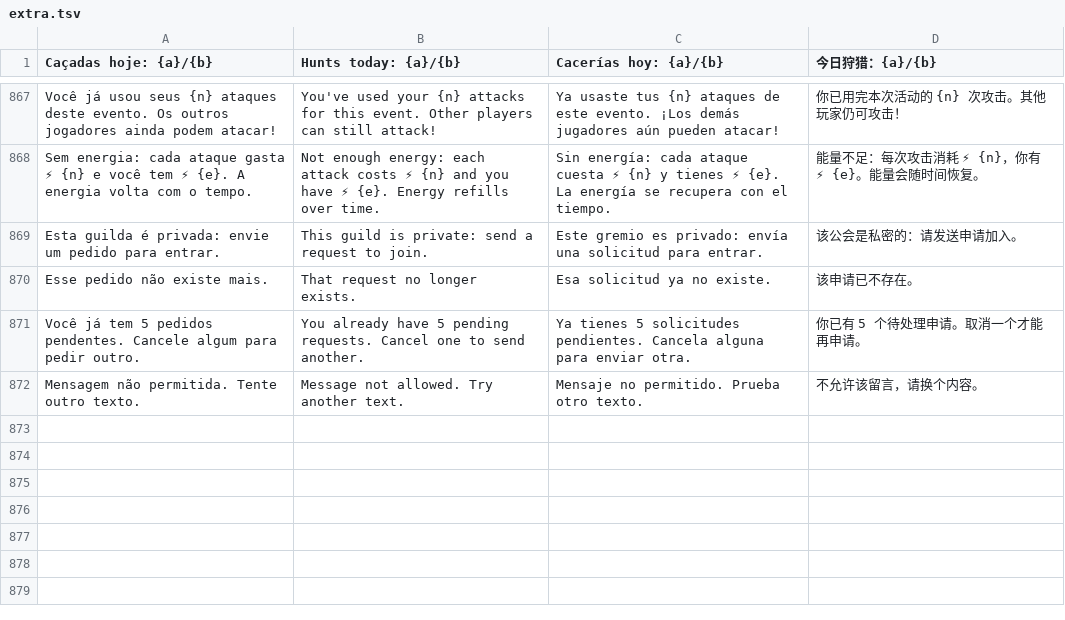
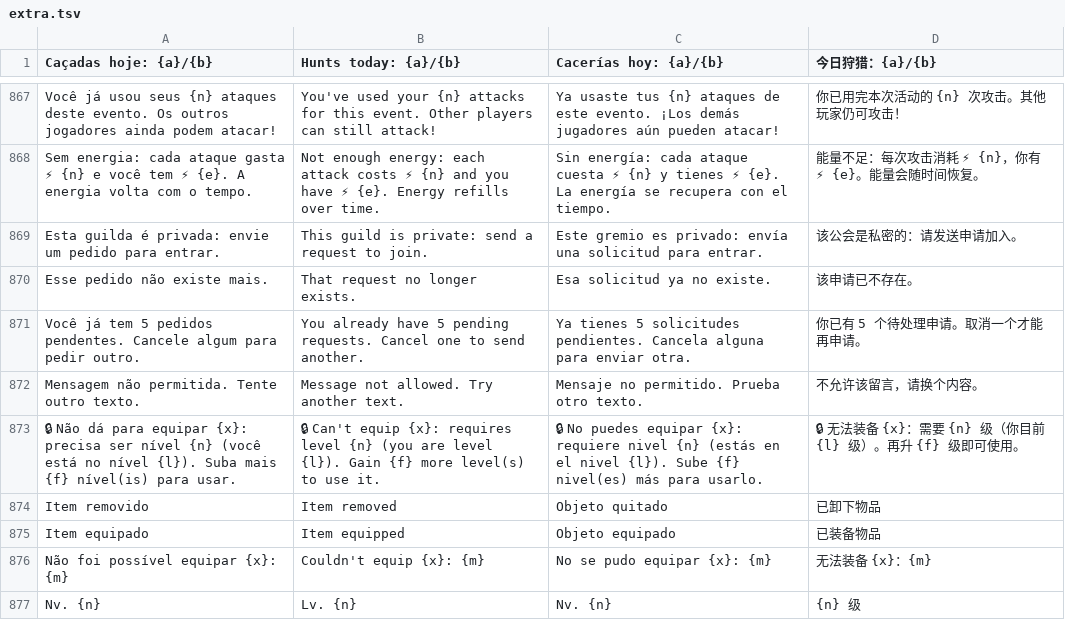
Before and after one commit to Fabferna/meu-rpg-online-html, a TSV file: scripts/i18n-tr/extra.tsv, drawn as a sheet; only a part is shown, gaps mark what is left out; the diff names each change by its address in the sheet, - before the commit and + after, or states it on an @@ line.

```diff
--- a/scripts/i18n-tr/extra.tsv
+++ b/scripts/i18n-tr/extra.tsv
+row 873: 🔒 Não dá para equipar {x}: precisa ser nível {n} (você está no nível {l}). Suba mais {f} nível(is) para usar. | 🔒 Can't equip {x}: requires level {n} (you are level {l}). Gain {f} more level(s) to use it. | 🔒 No puedes equipar {x}: requiere nivel {n} (estás en el nivel {l}). Sube {f} nivel(es) más para usarlo. | 🔒 无法装备 {x}：需要 {n} 级（你目前 {l} 级）。再升 {f} 级即可使用。
+row 874: Item removido | Item removed | Objeto quitado | 已卸下物品
+row 875: Item equipado | Item equipped | Objeto equipado | 已装备物品
+row 876: Não foi possível equipar {x}: {m} | Couldn't equip {x}: {m} | No se pudo equipar {x}: {m} | 无法装备 {x}：{m}
+row 877: Nv. {n} | Lv. {n} | Nv. {n} | {n} 级
```
Also changed, not shown: 8 other files.
